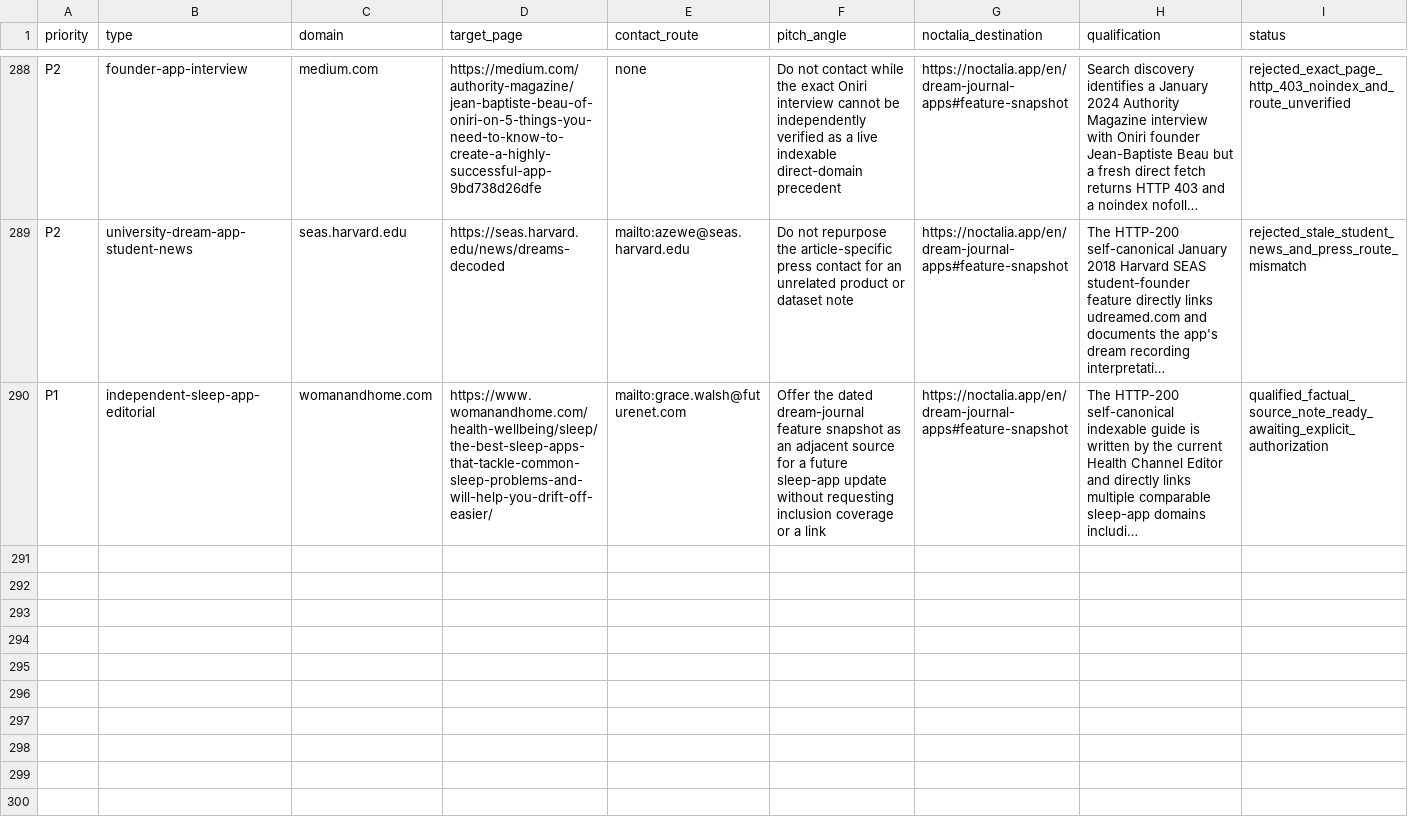
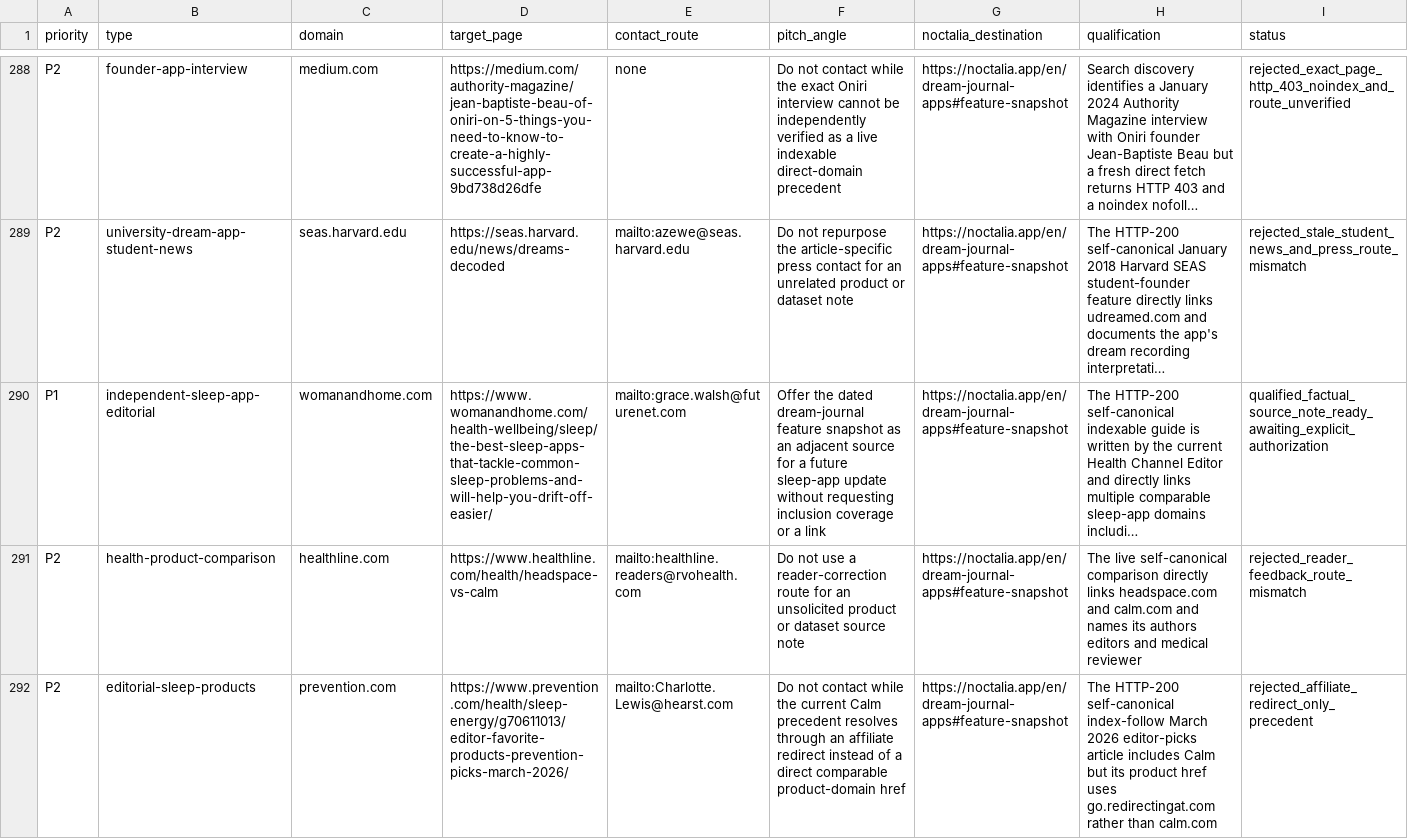
Before and after one commit to thannous/dreamer, a CSV file: marketing/seo/backlink-prospects-2026-07-31.csv, drawn as a sheet; only a part is shown, gaps mark what is left out; long unchanged cells end in …; rows hold the shown columns only; the diff covers the shown part only; the diff names each change by its address in the sheet, - before the commit and + after, or states it on an @@ line.

Commit message:
docs(seo): record editorial discovery wave 66

```diff
--- a/marketing/seo/backlink-prospects-2026-07-31.csv
+++ b/marketing/seo/backlink-prospects-2026-07-31.csv
+row 291: P2 | health-product-comparison | healthline.com | https://www.healthline.com/health/headspace-vs-calm | mailto:healthline.readers@rvohealth.com | Do not use a reader-correction route for an unsolicited product or dataset source note | https://noctalia.app/en/dream-journal-apps#feature-snapshot | The live self-canonical comparison directly links headspace.com and calm.com and names its authors editors and medical reviewer | rejected_reader_feedback_route_mismatch
+row 292: P2 | editorial-sleep-products | prevention.com | https://www.prevention.com/health/sleep-energy/g70611013/editor-favorite-products-prevention-picks-march-2026/ | mailto:Charlotte.Lewis@hearst.com | Do not contact while the current Calm precedent resolves through an affiliate redirect instead of a direct comparable product-domain href | https://noctalia.app/en/dream-journal-apps#feature-snapshot | The HTTP-200 self-canonical index-follow March 2026 editor-picks article includes Calm but its product href uses go.redirectingat.com rather than calm.com | rejected_affiliate_redirect_only_precedent
```
Also changed, not shown: 2 added rows elsewhere in this file, 4 other files.
